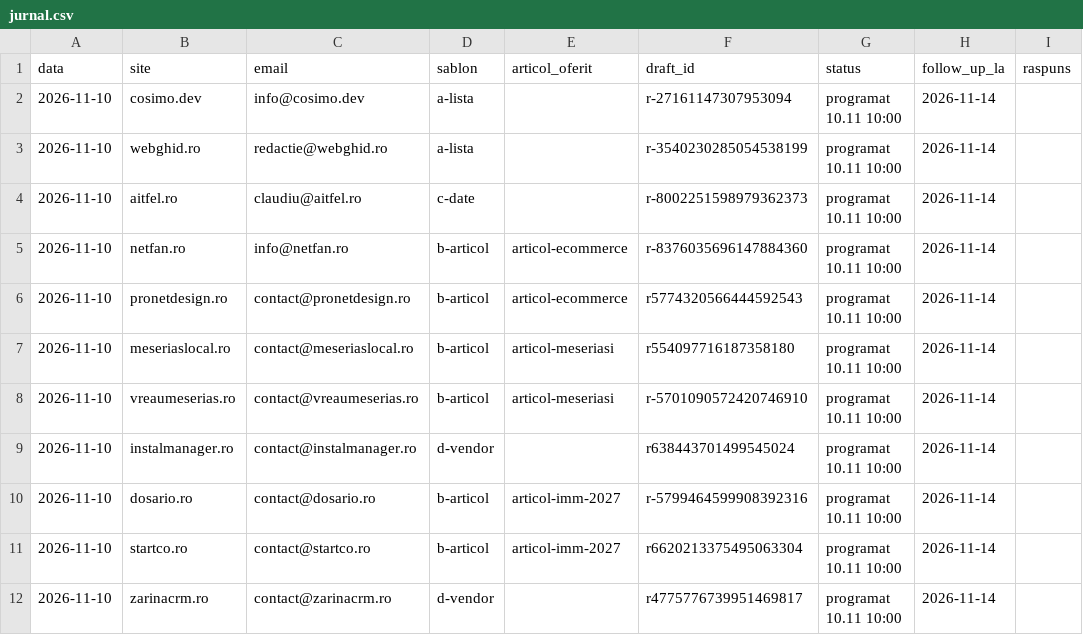
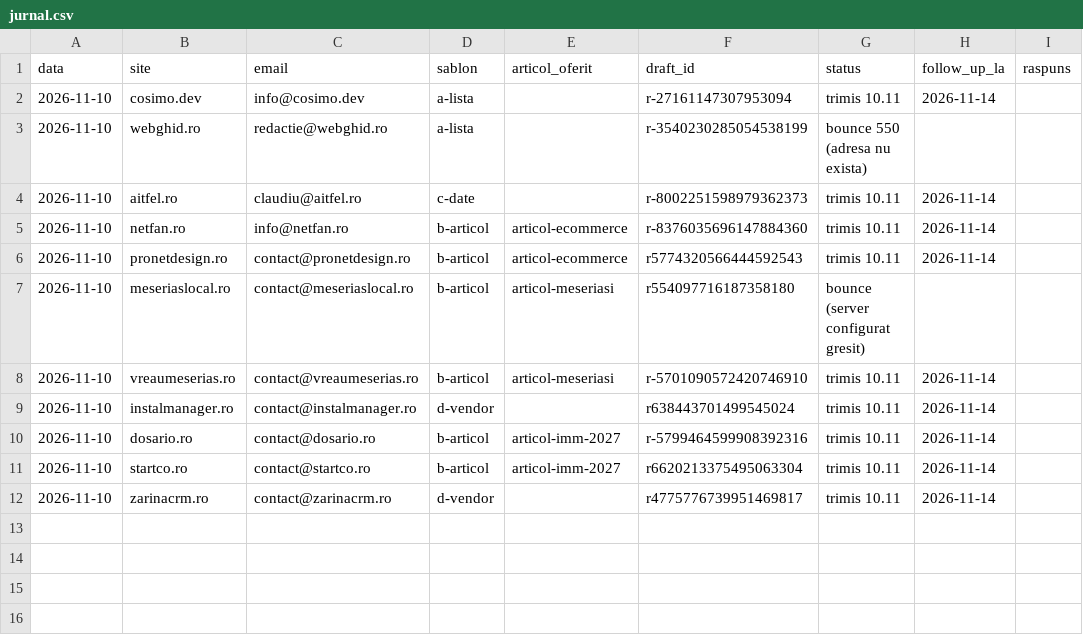
Before and after one commit to elevioromania/elevio-site, a CSV file: seo/outreach/jurnal.csv, drawn as a sheet.

```diff
--- a/seo/outreach/jurnal.csv
+++ b/seo/outreach/jurnal.csv
@@ -1,12 +1,12 @@
 data,site,email,sablon,articol_oferit,draft_id,status,follow_up_la,raspuns
-2026-11-10,cosimo.dev,info@cosimo.dev,a-lista,,r-27161147307953094,programat 10.11 10:00,2026-11-14,
-2026-11-10,webghid.ro,redactie@webghid.ro,a-lista,,r-3540230285054538199,programat 10.11 10:00,2026-11-14,
-2026-11-10,aitfel.ro,claudiu@aitfel.ro,c-date,,r-8002251598979362373,programat 10.11 10:00,2026-11-14,
-2026-11-10,netfan.ro,info@netfan.ro,b-articol,articol-ecommerce,r-8376035696147884360,programat 10.11 10:00,2026-11-14,
-2026-11-10,pronetdesign.ro,contact@pronetdesign.ro,b-articol,articol-ecommerce,r5774320566444592543,programat 10.11 10:00,2026-11-14,
-2026-11-10,meseriaslocal.ro,contact@meseriaslocal.ro,b-articol,articol-meseriasi,r554097716187358180,programat 10.11 10:00,2026-11-14,
-2026-11-10,vreaumeserias.ro,contact@vreaumeserias.ro,b-articol,articol-meseriasi,r-5701090572420746910,programat 10.11 10:00,2026-11-14,
-2026-11-10,instalmanager.ro,contact@instalmanager.ro,d-vendor,,r638443701499545024,programat 10.11 10:00,2026-11-14,
-2026-11-10,dosario.ro,contact@dosario.ro,b-articol,articol-imm-2027,r-5799464599908392316,programat 10.11 10:00,2026-11-14,
-2026-11-10,startco.ro,contact@startco.ro,b-articol,articol-imm-2027,r6620213375495063304,programat 10.11 10:00,2026-11-14,
-2026-11-10,zarinacrm.ro,contact@zarinacrm.ro,d-vendor,,r4775776739951469817,programat 10.11 10:00,2026-11-14,
+2026-11-10,cosimo.dev,info@cosimo.dev,a-lista,,r-27161147307953094,trimis 10.11,2026-11-14,
+2026-11-10,webghid.ro,redactie@webghid.ro,a-lista,,r-3540230285054538199,bounce 550 (adresa nu exista),,
+2026-11-10,aitfel.ro,claudiu@aitfel.ro,c-date,,r-8002251598979362373,trimis 10.11,2026-11-14,
+2026-11-10,netfan.ro,info@netfan.ro,b-articol,articol-ecommerce,r-8376035696147884360,trimis 10.11,2026-11-14,
+2026-11-10,pronetdesign.ro,contact@pronetdesign.ro,b-articol,articol-ecommerce,r5774320566444592543,trimis 10.11,2026-11-14,
+2026-11-10,meseriaslocal.ro,contact@meseriaslocal.ro,b-articol,articol-meseriasi,r554097716187358180,bounce (server configurat gresit),,
+2026-11-10,vreaumeserias.ro,contact@vreaumeserias.ro,b-articol,articol-meseriasi,r-5701090572420746910,trimis 10.11,2026-11-14,
+2026-11-10,instalmanager.ro,contact@instalmanager.ro,d-vendor,,r638443701499545024,trimis 10.11,2026-11-14,
+2026-11-10,dosario.ro,contact@dosario.ro,b-articol,articol-imm-2027,r-5799464599908392316,trimis 10.11,2026-11-14,
+2026-11-10,startco.ro,contact@startco.ro,b-articol,articol-imm-2027,r6620213375495063304,trimis 10.11,2026-11-14,
+2026-11-10,zarinacrm.ro,contact@zarinacrm.ro,d-vendor,,r4775776739951469817,trimis 10.11,2026-11-14,
```
Also changed, not shown: 16 other files.
